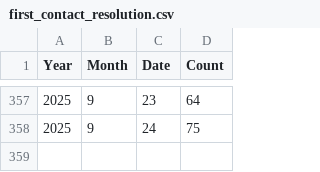
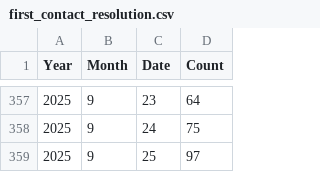
Before and after one commit to massimocristi1970/call-performance-dashboard, a CSV file: data/first_contact_resolution.csv, drawn as a sheet; only a part is shown, gaps mark what is left out; the diff names each change by its address in the sheet, - before the commit and + after, or states it on an @@ line.

```diff
--- a/data/first_contact_resolution.csv
+++ b/data/first_contact_resolution.csv
+row 359: 2025 | 9 | 25 | 97
```
Also changed, not shown: data/outbound_calls.csv.
